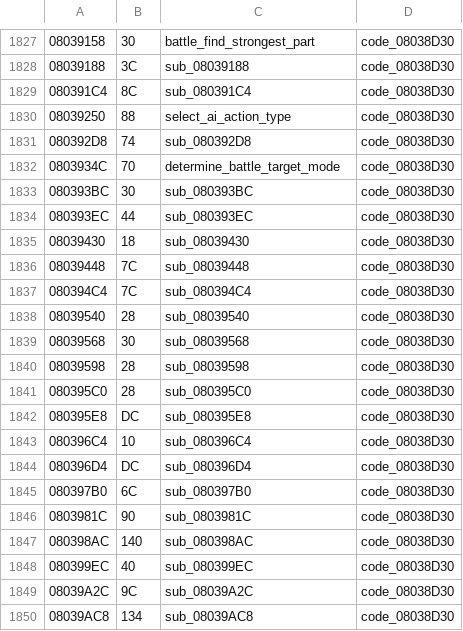
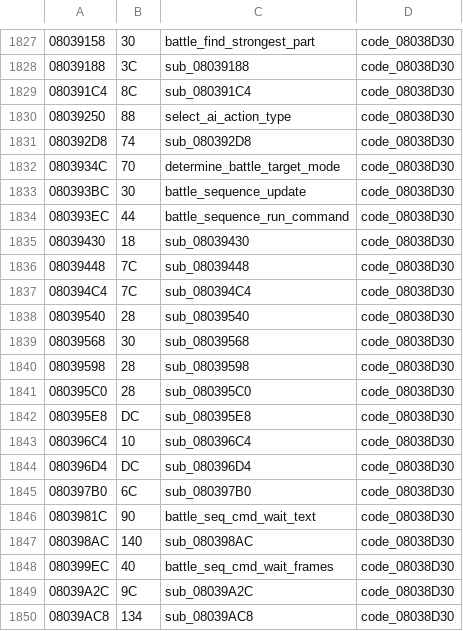
Before and after one commit to rommerhacks/medabots-rokusho, a TSV file: config/functions.tsv, drawn as a sheet; only a part is shown, gaps mark what is left out.

```diff
--- a/config/functions.tsv
+++ b/config/functions.tsv
@@ -1832,4 +1832,4 @@
 0803934C	70	determine_battle_target_mode	code_08038D30
-080393BC	30	sub_080393BC	code_08038D30
-080393EC	44	sub_080393EC	code_08038D30
+080393BC	30	battle_sequence_update	code_08038D30
+080393EC	44	battle_sequence_run_command	code_08038D30
 08039430	18	sub_08039430	code_08038D30
@@ -1845,5 +1845,5 @@
 080397B0	6C	sub_080397B0	code_08038D30
-0803981C	90	sub_0803981C	code_08038D30
+0803981C	90	battle_seq_cmd_wait_text	code_08038D30
 080398AC	140	sub_080398AC	code_08038D30
-080399EC	40	sub_080399EC	code_08038D30
+080399EC	40	battle_seq_cmd_wait_frames	code_08038D30
 08039A2C	9C	sub_08039A2C	code_08038D30
```
Also changed, not shown: 5 other files.
